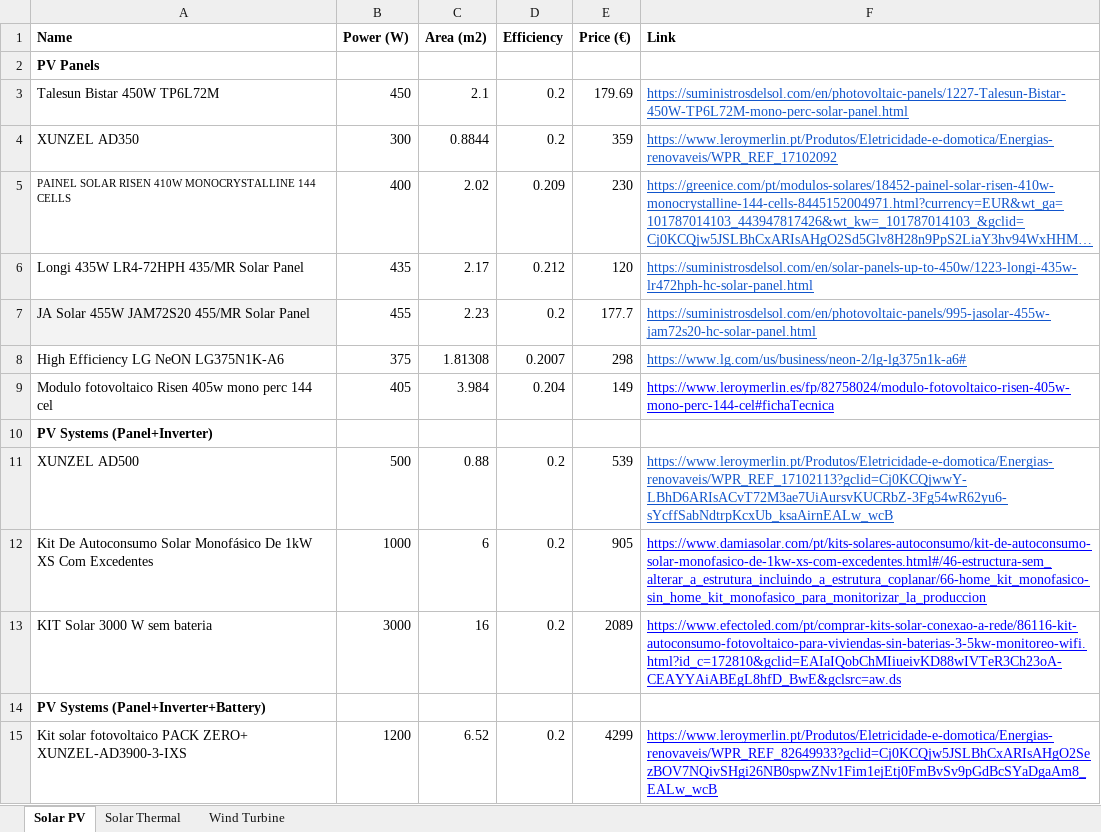
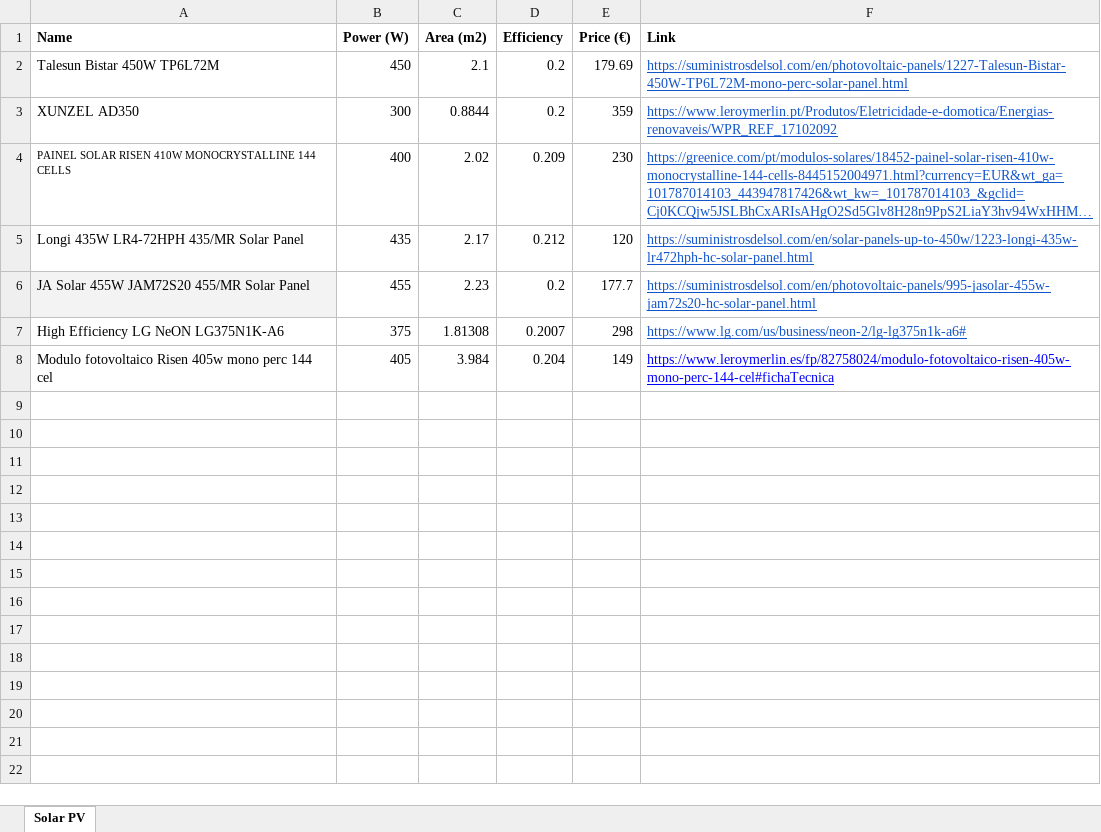
Before and after one commit to tobiasstegge/house-energy-mgmt-py, an Excel workbook: examples/Conversion_Technologies_Database.xlsx, sheet Solar PV, drawn as a sheet; long unchanged cells end in …; values as stored, in another font and other column widths than the file's, no borders; charts and pictures not drawn; the diff names each change by its address in the sheet, - before the commit and + after, or states it on an @@ line.

```diff
--- a/examples/Conversion_Technologies_Database.xlsx (sheet Solar PV)
+++ b/examples/Conversion_Technologies_Database.xlsx (sheet Solar PV)
-sheet tab: Solar Thermal
-sheet tab: Wind Turbine
-row 2: PV Panels
-row 10: PV Systems (Panel+Inverter)
-row 11: XUNZEL AD500 | 500 | 0.88 | 0.2 | 539 | https://www.leroymerlin.pt/Produtos/Eletricidade-e-domotica/Energias-renovaveis/WPR_REF_17102113?gclid=Cj0KCQjwwY-LBhD6ARIsACvT72M3ae7UiAursvKUCRbZ-3Fg54wR62yu6-sYcffSabNdtrpKcxUb_ksaAirnEALw_wcB
-row 12: Kit De Autoconsumo Solar Monofásico De 1kW XS Com Excedentes | 1000 | 6 | 0.2 | 905 | https://www.damiasolar.com/pt/kits-solares-autoconsumo/kit-de-autoconsumo-solar-monofasico-de-1kw-xs-com-excedentes.html#/46-estructura-sem_alterar_a_estrutura_incluindo_a_estrutura_coplanar/66-home_kit_monofasico-sin_home_kit_monofasico_para_monitorizar_la_produccion
-row 13: KIT Solar 3000 W sem bateria | 3000 | 16 | 0.2 | 2089 | https://www.efectoled.com/pt/comprar-kits-solar-conexao-a-rede/86116-kit-autoconsumo-fotovoltaico-para-viviendas-sin-baterias-3-5kw-monitoreo-wifi.html?id_c=172810&gclid=EAIaIQobChMIiueivKD88wIVTeR3Ch23oA-CEAYYAiABEgL8hfD_BwE&gclsrc=aw.ds
-row 14: PV Systems (Panel+Inverter+Battery)
-row 15: Kit solar fotovoltaico PACK ZERO+ XUNZEL-AD3900-3-IXS | 1200 | 6.52 | 0.2 | 4299 | https://www.leroymerlin.pt/Produtos/Eletricidade-e-domotica/Energias-renovaveis/WPR_REF_82649933?gclid=Cj0KCQjw5JSLBhCxARIsAHgO2SezBOV7NQivSHgi26NB0spwZNv1Fim1ejEtj0FmBvSv9pGdBcSYaDgaAm8_EALw_wcB
```
Also changed, not shown: charts or pictures, examples/StorageTechnologies_Database.xlsx, 5 other files.
